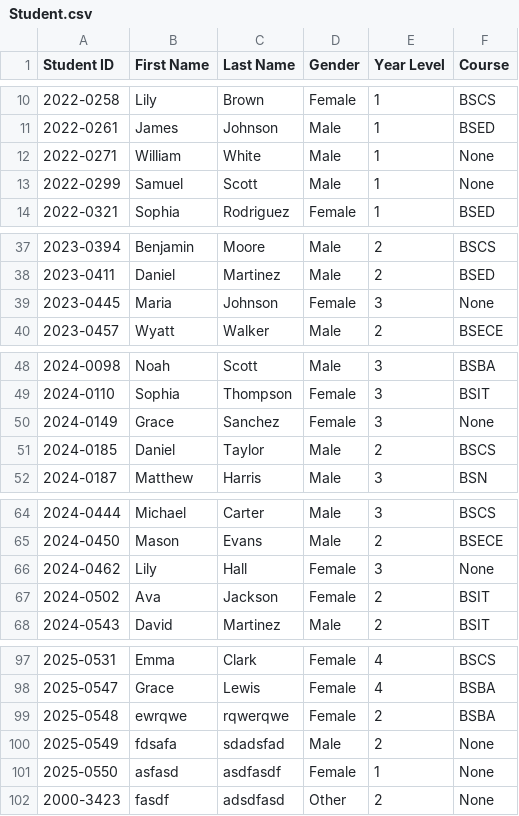
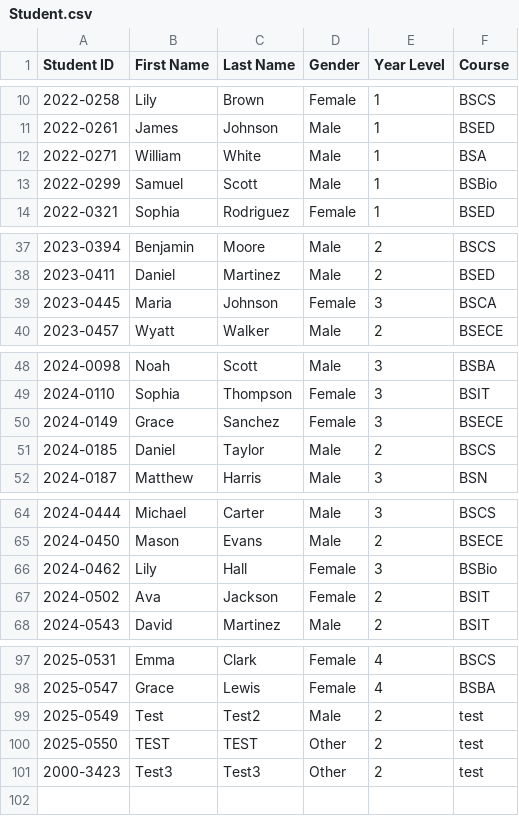
Before and after one commit to Ramski2/StudentInformationSystem, a CSV file: SSIS/csv/Student.csv, drawn as a sheet; only a part is shown, gaps mark what is left out; the diff covers the shown part only.

```diff
--- a/SSIS/csv/Student.csv
+++ b/SSIS/csv/Student.csv
@@ -11,4 +11,4 @@ Student ID,First Name,Last Name,Gender,Year Level,Course
 2022-0261,James,Johnson,Male,1,BSED
-2022-0271,William,White,Male,1,None
-2022-0299,Samuel,Scott,Male,1,None
+2022-0271,William,White,Male,1,BSA
+2022-0299,Samuel,Scott,Male,1,BSBio
 2022-0321,Sophia,Rodriguez,Female,1,BSED
@@ -38,3 +38,3 @@ Student ID,First Name,Last Name,Gender,Year Level,Course
 2023-0411,Daniel,Martinez,Male,2,BSED
-2023-0445,Maria,Johnson,Female,3,None
+2023-0445,Maria,Johnson,Female,3,BSCA
 2023-0457,Wyatt,Walker,Male,2,BSECE
@@ -49,3 +49,3 @@ Student ID,First Name,Last Name,Gender,Year Level,Course
 2024-0110,Sophia,Thompson,Female,3,BSIT
-2024-0149,Grace,Sanchez,Female,3,None
+2024-0149,Grace,Sanchez,Female,3,BSECE
 2024-0185,Daniel,Taylor,Male,2,BSCS
@@ -65,3 +65,3 @@ Student ID,First Name,Last Name,Gender,Year Level,Course
 2024-0450,Mason,Evans,Male,2,BSECE
-2024-0462,Lily,Hall,Female,3,None
+2024-0462,Lily,Hall,Female,3,BSBio
 2024-0502,Ava,Jackson,Female,2,BSIT
@@ -98,5 +98,4 @@ Student ID,First Name,Last Name,Gender,Year Level,Course
 2025-0547,Grace,Lewis,Female,4,BSBA
-2025-0548,ewrqwe,rqwerqwe,Female,2,BSBA
-2025-0549,fdsafa,sdadsfad,Male,2,None
-2025-0550,asfasd,asdfasdf,Female,1,None
-2000-3423,fasdf,adsdfasd,Other,2,None
+2025-0549,Test,Test2,Male,2,test
+2025-0550,TEST,TEST,Other,2,test
+2000-3423,Test3,Test3,Other,2,test
```
Also changed, not shown: 1 edited cell elsewhere in this file, SSIS/csv/College.csv, SSIS/csv/Program.csv, 3 other files.
